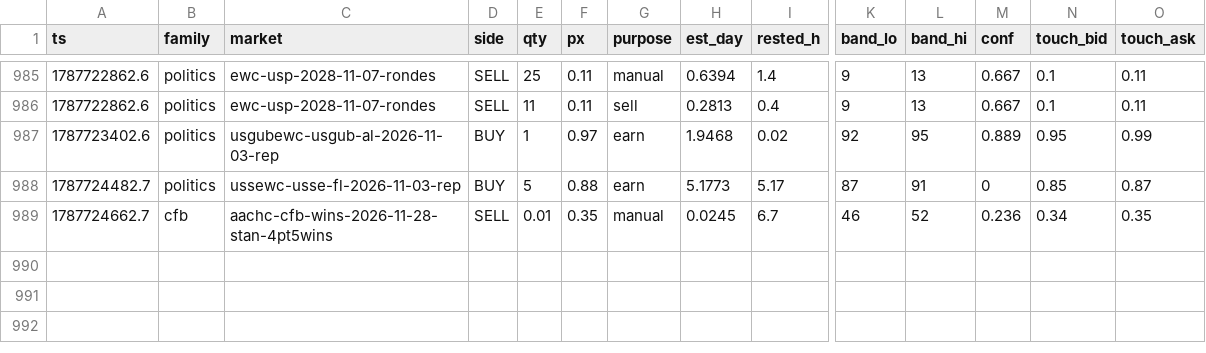
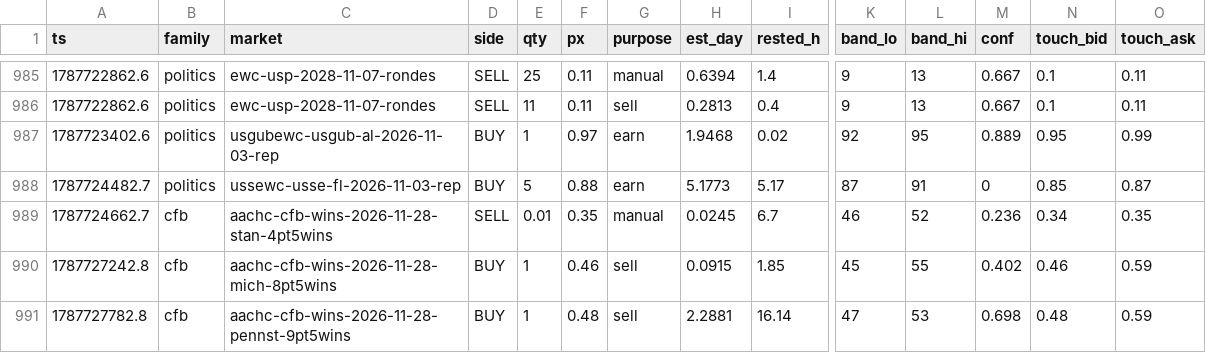
Before and after one commit to christophercox2-boop/liquidity-rewards, a CSV file: data/fills.csv, drawn as a sheet; only a part is shown, gaps mark what is left out; rows hold the shown columns only; the diff names each change by its address in the sheet, - before the commit and + after, or states it on an @@ line.

Commit message:
fills archive: +2 rows [skip ci]

```diff
--- a/data/fills.csv
+++ b/data/fills.csv
+row 990: 1787727242.8 | cfb | aachc-cfb-wins-2026-11-28-mich-8pt5wins | BUY | 1 | 0.46 | sell | 0.0915 | 1.85 | 45 | 55 | 0.402 | 0.46 | 0.59
+row 991: 1787727782.8 | cfb | aachc-cfb-wins-2026-11-28-pennst-9pt5wins | BUY | 1 | 0.48 | sell | 2.2881 | 16.14 | 47 | 53 | 0.698 | 0.48 | 0.59
```
